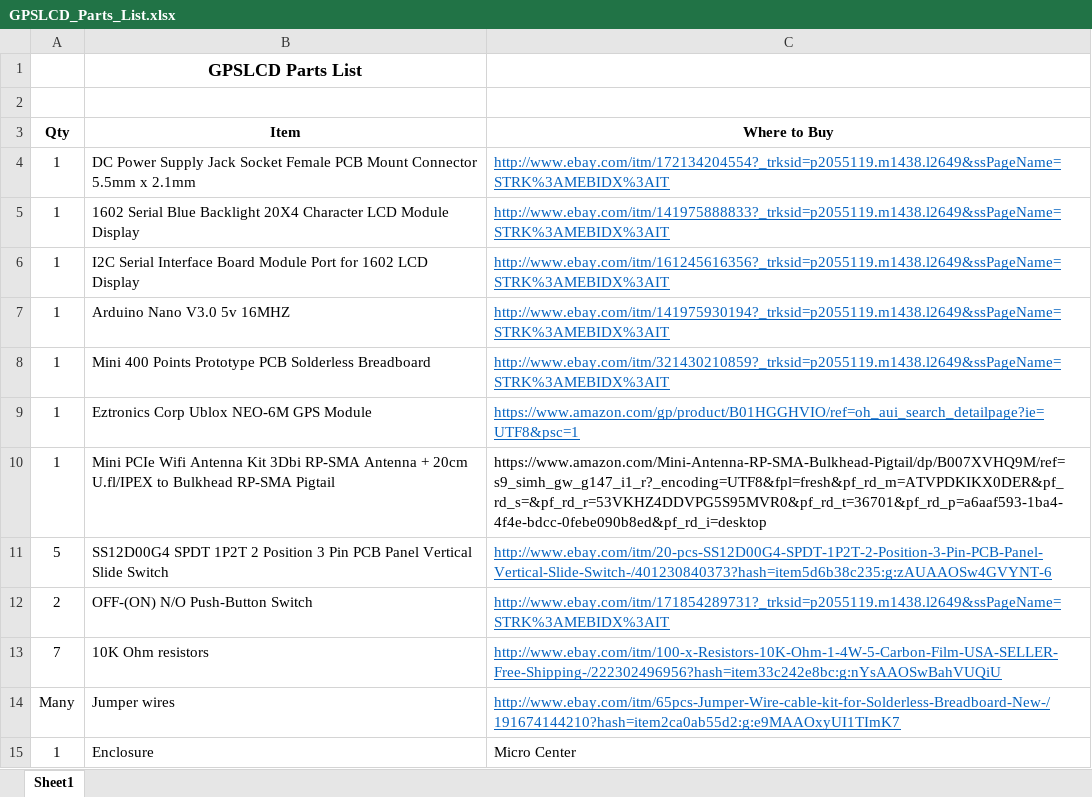
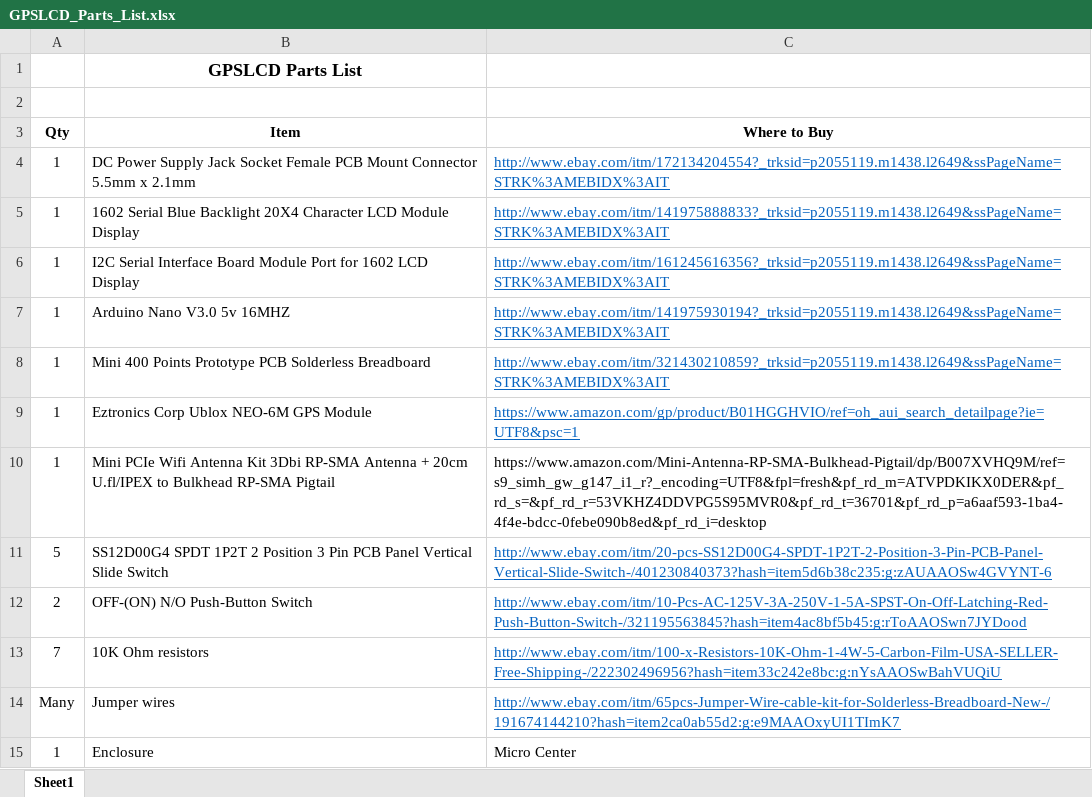
Before and after one commit to Grommet123/GPSLCD, an Excel workbook: GPSLCD_Parts_List.xlsx, sheet Sheet1, drawn as a sheet; values as stored, in another font and other column widths than the file's, no borders; the diff names each change by its address in the sheet, - before the commit and + after, or states it on an @@ line.

Commit message:
v2.0 Fix push buttob

```diff
--- a/GPSLCD_Parts_List.xlsx (sheet Sheet1)
+++ b/GPSLCD_Parts_List.xlsx (sheet Sheet1)
-C12 (Where to Buy): http://www.ebay.com/itm/171854289731?_trksid=p2055119.m1438.l2649&ssPageName=STRK%3AMEBIDX%3AIT
+C12 (Where to Buy): http://www.ebay.com/itm/10-Pcs-AC-125V-3A-250V-1-5A-SPST-On-Off-Latching-Red-Push-Button-Switch-/321195563845?hash=item4ac8bf5b45:g:rToAAOSwn7JYDood
```
